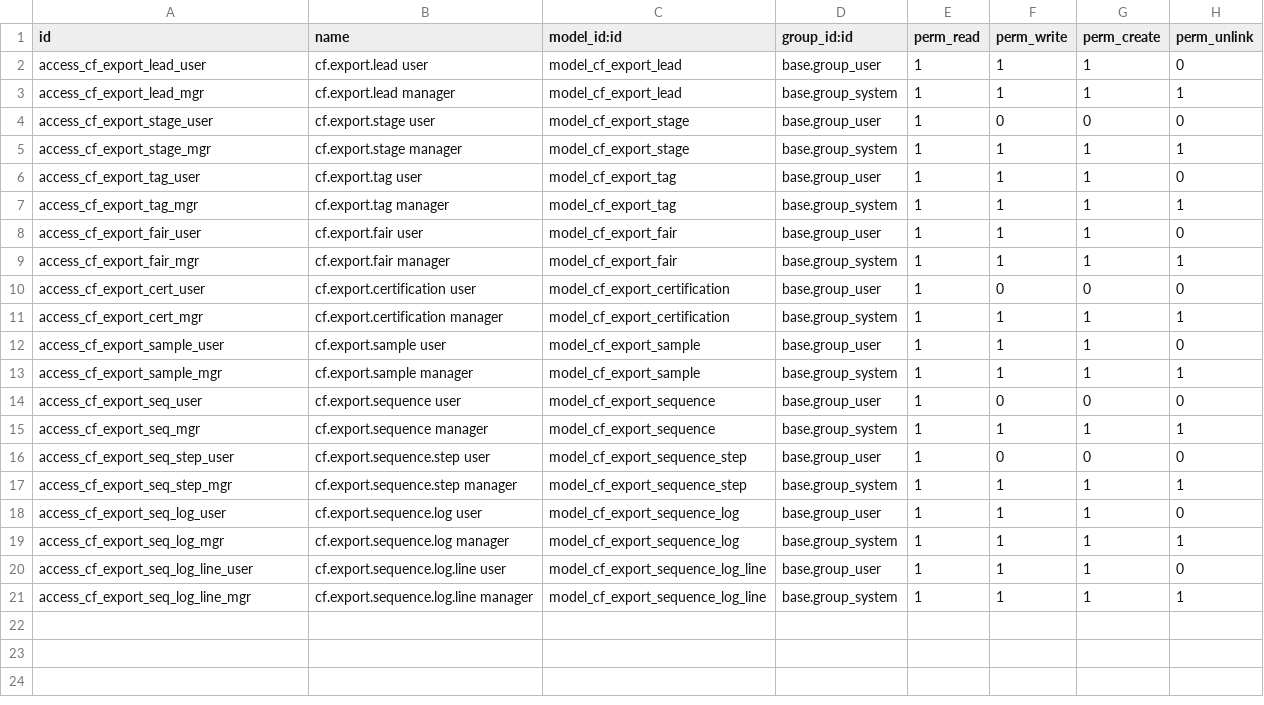
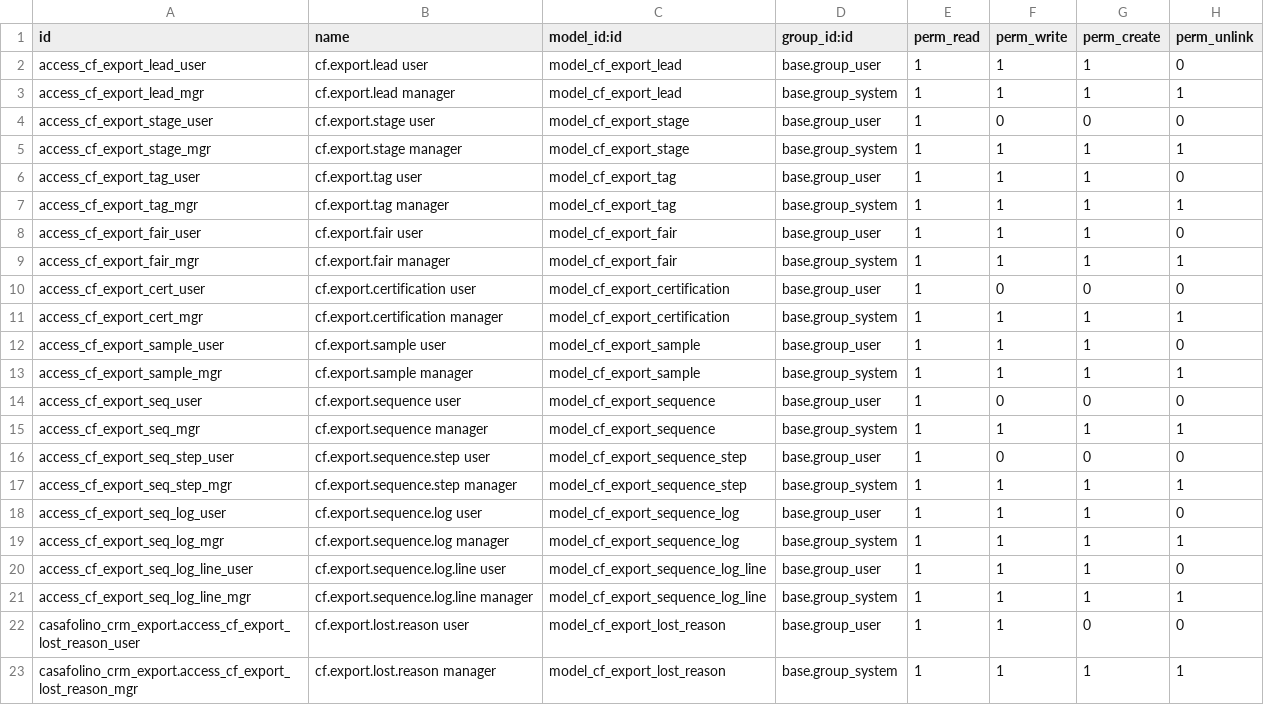
Before and after one commit to casafolino/casafolino-os, a CSV file: casafolino_crm_export/security/ir.model.access.csv, drawn as a sheet.

```diff
--- a/casafolino_crm_export/security/ir.model.access.csv
+++ b/casafolino_crm_export/security/ir.model.access.csv
@@ -21 +21,3 @@ access_cf_export_seq_log_line_user,cf.export.sequence.log.line user,model_cf_exp
 access_cf_export_seq_log_line_mgr,cf.export.sequence.log.line manager,model_cf_export_sequence_log_line,base.group_system,1,1,1,1
+casafolino_crm_export.access_cf_export_lost_reason_user,cf.export.lost.reason user,model_cf_export_lost_reason,base.group_user,1,1,0,0
+casafolino_crm_export.access_cf_export_lost_reason_mgr,cf.export.lost.reason manager,model_cf_export_lost_reason,base.group_system,1,1,1,1
```
Also changed, not shown: casafolino_allergen/security/ir.model.access.csv, casafolino_mail/security/ir.model.access.csv, 24 other files.
